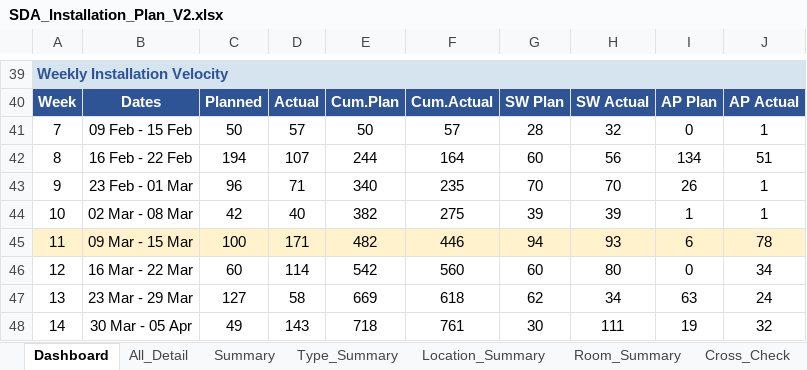
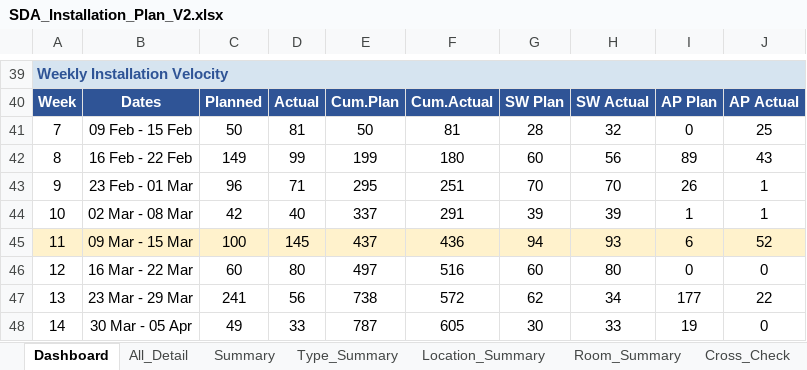
Before and after one commit to watanyu158/SDA-Migr-Dashboard, an Excel workbook: backend/SDA_Installation_Plan_V2.xlsx, sheet Dashboard, drawn as a sheet; only a part is shown, gaps mark what is left out; values as stored, in another font and other column widths than the file's, no borders; the diff covers the shown part only; the diff names each change by its address in the sheet, - before the commit and + after, or states it on an @@ line.

```diff
--- a/backend/SDA_Installation_Plan_V2.xlsx (sheet Dashboard)
+++ b/backend/SDA_Installation_Plan_V2.xlsx (sheet Dashboard)
-D41: 57
+D41: 81
-F41: 57
+F41: 81
-J41: 1
+J41: 25
-C42: 194
+C42: 149
-D42: 107
+D42: 99
-E42: 244
+E42: 199
-F42: 164
+F42: 180
-I42: 134
+I42: 89
-J42: 51
+J42: 43
-E43: 340
+E43: 295
-F43: 235
+F43: 251
-E44: 382
+E44: 337
-F44: 275
+F44: 291
-D45: 171
+D45: 145
-E45: 482
+E45: 437
-F45: 446
+F45: 436
-J45: 78
+J45: 52
-D46: 114
+D46: 80
-E46: 542
+E46: 497
-F46: 560
+F46: 516
-J46: 34
+J46: 0
-C47: 127
+C47: 241
-D47: 58
+D47: 56
-E47: 669
+E47: 738
-F47: 618
+F47: 572
-I47: 63
+I47: 177
-J47: 24
+J47: 22
-D48: 143
+D48: 33
-E48: 718
+E48: 787
-F48: 761
+F48: 605
-H48: 111
+H48: 33
-J48: 32
+J48: 0
```
Also changed, not shown: 14 added rows, 14 removed rows, 1 moved row and 261 edited cells elsewhere in this sheet, sheet All_Detail, formulas that keep their value, hidden cells.
